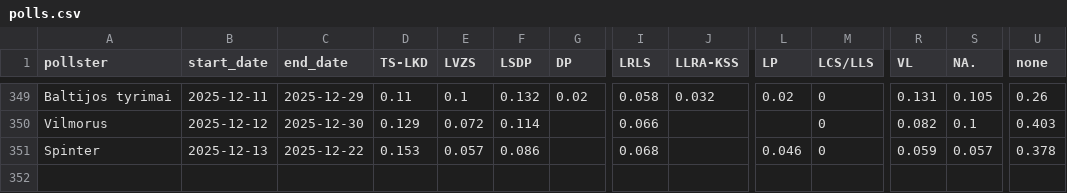
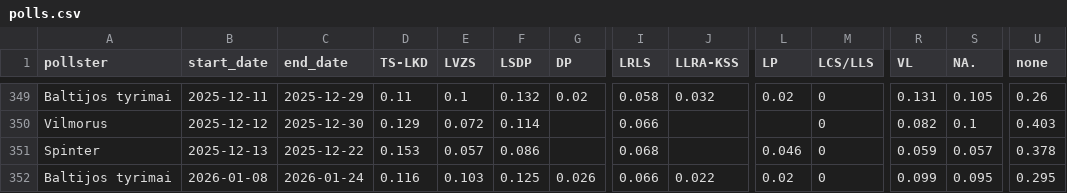
Before and after one commit to bucaneer/lt-reitingai, a CSV file: polls.csv, drawn as a sheet; only a part is shown, gaps mark what is left out; rows hold the shown columns only; the diff names each change by its address in the sheet, - before the commit and + after, or states it on an @@ line.

```diff
--- a/polls.csv
+++ b/polls.csv
+row 352: Baltijos tyrimai | 2026-01-08 | 2026-01-24 | 0.116 | 0.103 | 0.125 | 0.026 | 0.066 | 0.022 | 0.02 | 0 | 0.099 | 0.095 | 0.295
```
Also changed, not shown: _output/model-latest.csv, _output/res-latest.csv, 4 other files.
